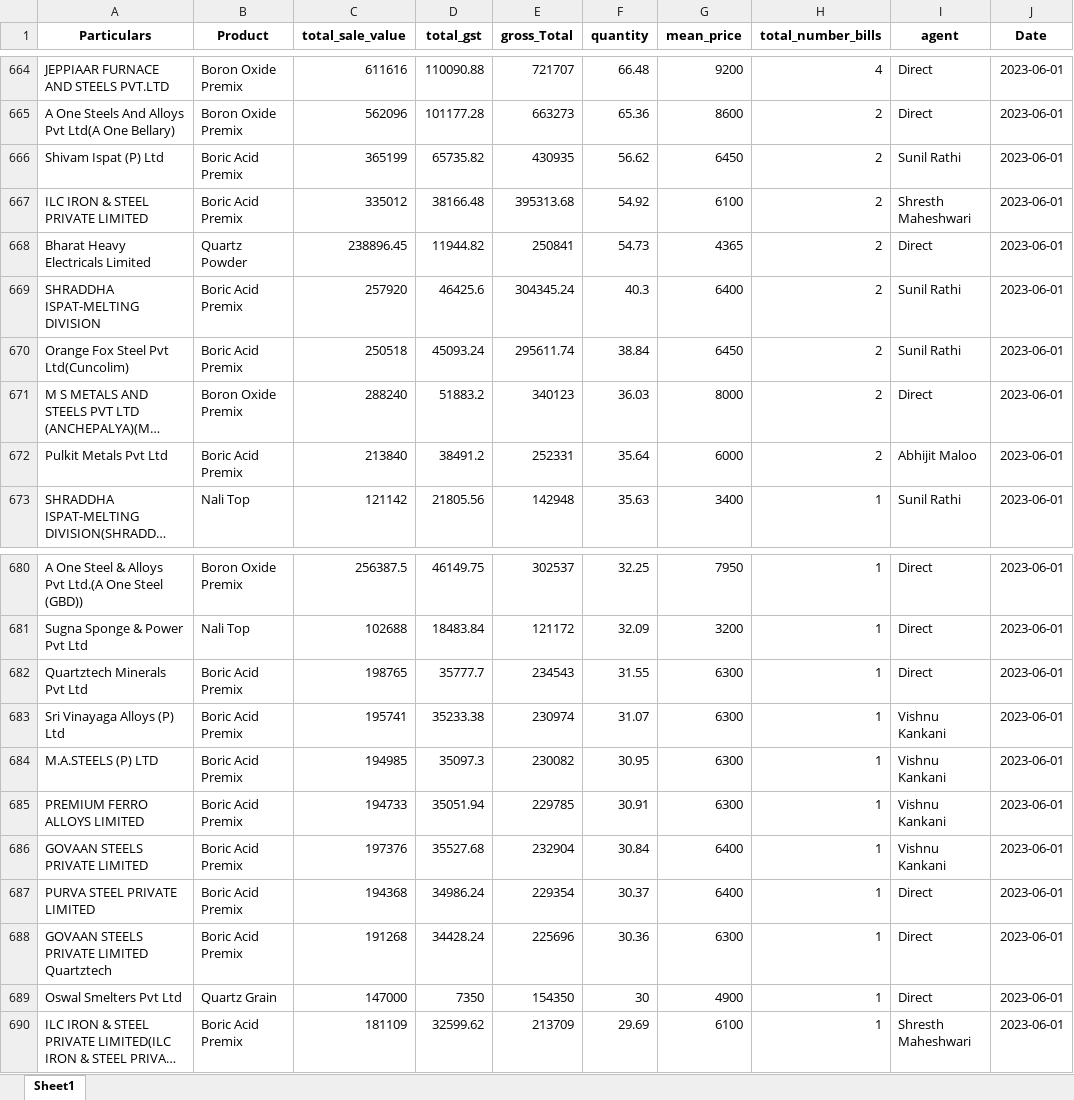
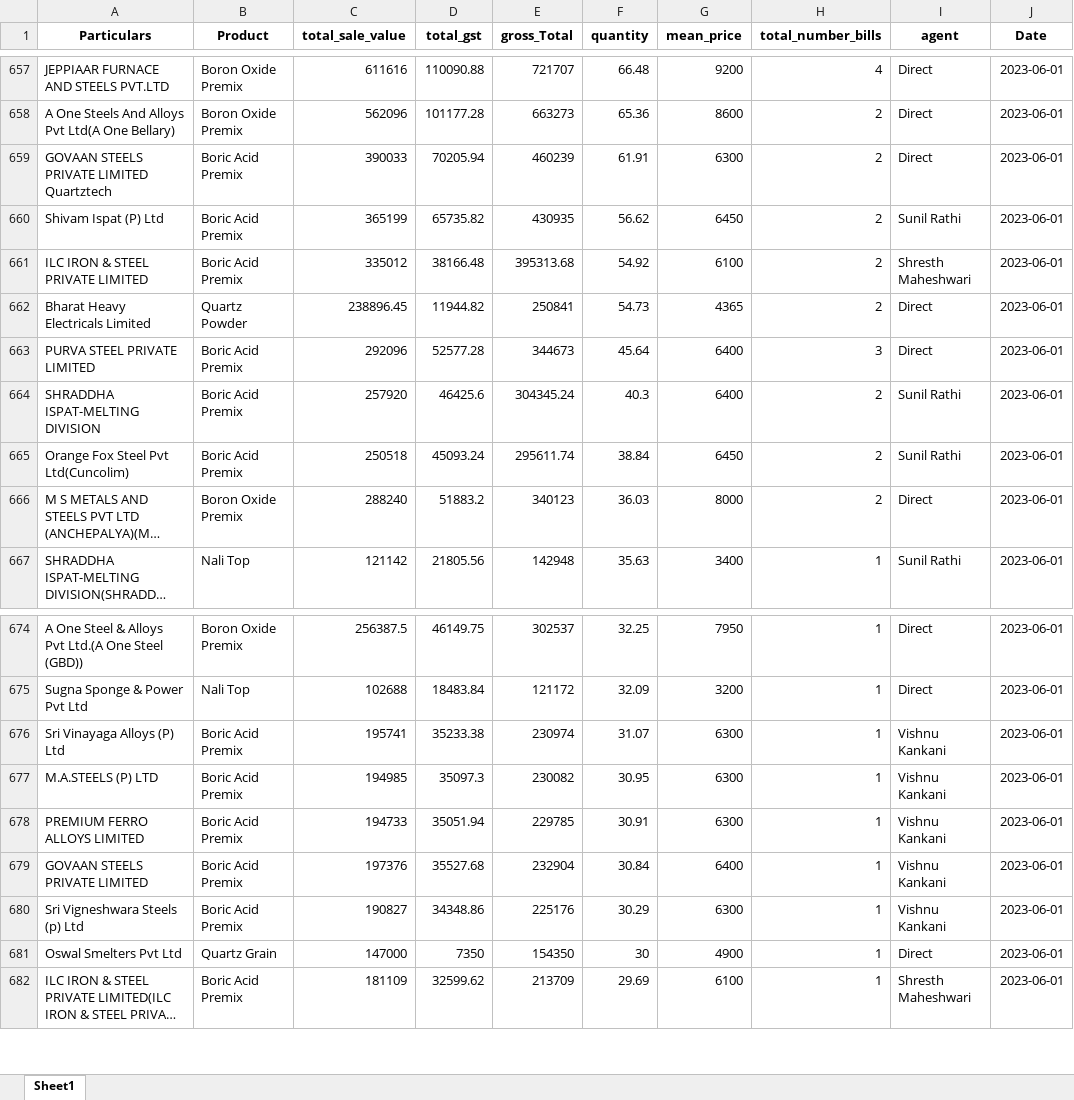
Before and after one commit to obhutara/SalesDashboard, an Excel workbook: src/customers.xlsx, sheet Sheet1, drawn as a sheet; only a part is shown, gaps mark what is left out; long unchanged cells end in …; values as stored, in another font and other column widths than the file's, no borders; removed rows and columns are numbered as before the commit, all else as after; the diff covers the shown part only; the diff names each change by its address in the sheet, - before the commit and + after, or states it on an @@ line.

```diff
--- a/src/customers.xlsx (sheet Sheet1)
+++ b/src/customers.xlsx (sheet Sheet1)
+row 659: GOVAAN STEELS PRIVATE LIMITED Quartztech | Boric Acid Premix | 390033 | 70205.94 | 460239 | 61.91 | 6300 | 2 | Direct | 2023-06-01
+row 663: PURVA STEEL PRIVATE LIMITED | Boric Acid Premix | 292096 | 52577.28 | 344673 | 45.64 | 6400 | 3 | Direct | 2023-06-01
-row 672: Pulkit Metals Pvt Ltd | Boric Acid Premix | 213840 | 38491.2 | 252331 | 35.64 | 6000 | 2 | Abhijit Maloo | 2023-06-01
-row 682: Quartztech Minerals Pvt Ltd | Boric Acid Premix | 198765 | 35777.7 | 234543 | 31.55 | 6300 | 1 | Direct | 2023-06-01
-row 687: PURVA STEEL PRIVATE LIMITED | Boric Acid Premix | 194368 | 34986.24 | 229354 | 30.37 | 6400 | 1 | Direct | 2023-06-01
-row 688: GOVAAN STEELS PRIVATE LIMITED Quartztech | Boric Acid Premix | 191268 | 34428.24 | 225696 | 30.36 | 6300 | 1 | Direct | 2023-06-01
+row 680: Sri Vigneshwara Steels (p) Ltd | Boric Acid Premix | 190827 | 34348.86 | 225176 | 30.29 | 6300 | 1 | Vishnu Kankani | 2023-06-01
```
Also changed, not shown: 21 added rows, 28 removed rows and 19 edited cells elsewhere in this sheet.
